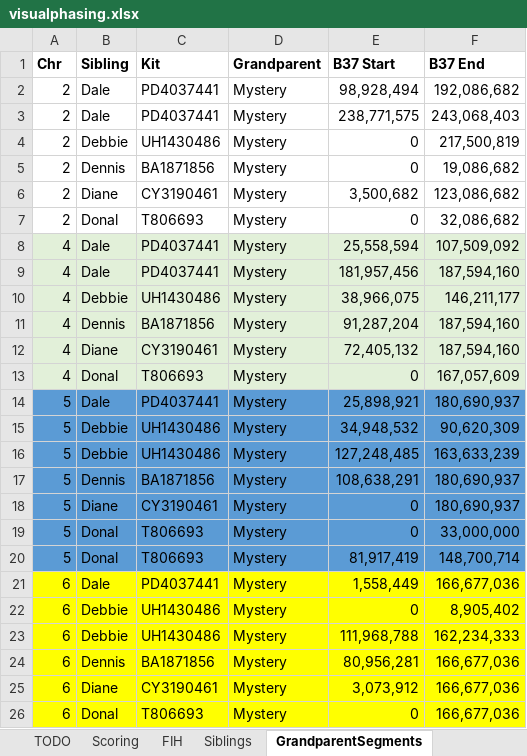
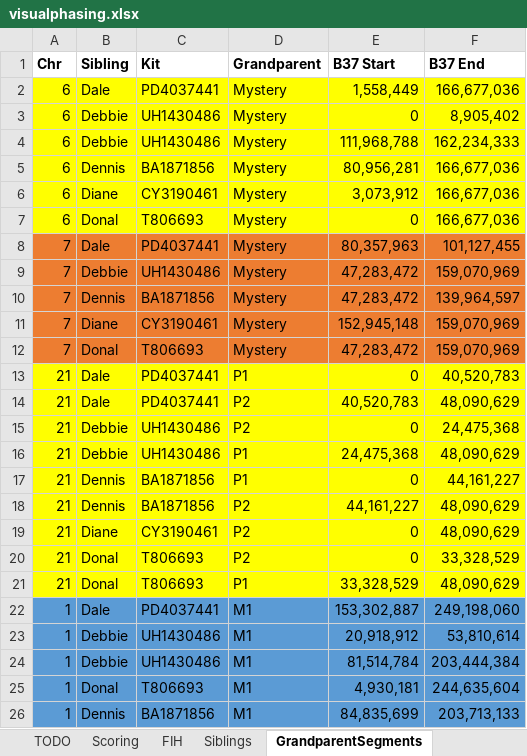
Before and after one commit to Dapp3rDanH/GrandMatch, an Excel workbook: inputfiles/visualphasing.xlsx, sheet GrandparentSegments, drawn as a sheet; only a part is shown; the shorter side is filled out with more unchanged rows; values as stored, in another font and other column widths than the file's, no borders; removed rows and columns are numbered as before the commit, all else as after; the diff covers the shown part only; the diff names each change by its address in the sheet, - before the commit and + after, or states it on an @@ line.

Commit message:
Refactor into grand_match package, add docs, and gitignore personal data
- Move source files into grand_match/ package with models/ subdirectory
- Add new entry points: main_grand_match.py, main_overlap.py
- Remove old root-level module files (refactored into package)
- Remove tracked GEDmatch CSVs (personal DNA data)
- Add project documentation in docs/ (pipeline overview, input/output references)
- Add CLAUDE.md for dev guidance
- Update .gitignore for Excel temp files, personal DNA data, and .xlsm workbooks
- Add README.md placeholders in gitignored input directories

```diff
--- a/inputfiles/visualphasing.xlsx (sheet GrandparentSegments)
+++ b/inputfiles/visualphasing.xlsx (sheet GrandparentSegments)
-row 2: 2 | Dale | PD4037441 | Mystery | 98,928,494 | 192,086,682
-row 3: 2 | Dale | PD4037441 | Mystery | 238,771,575 | 243,068,403
-row 4: 2 | Debbie | UH1430486 | Mystery | 0 | 217,500,819
-row 5: 2 | Dennis | BA1871856 | Mystery | 0 | 19,086,682
-row 6: 2 | Diane | CY3190461 | Mystery | 3,500,682 | 123,086,682
-row 7: 2 | Donal | T806693 | Mystery | 0 | 32,086,682
-row 8: 4 | Dale | PD4037441 | Mystery | 25,558,594 | 107,509,092
-row 9: 4 | Dale | PD4037441 | Mystery | 181,957,456 | 187,594,160
-row 10: 4 | Debbie | UH1430486 | Mystery | 38,966,075 | 146,211,177
-row 11: 4 | Dennis | BA1871856 | Mystery | 91,287,204 | 187,594,160
-row 12: 4 | Diane | CY3190461 | Mystery | 72,405,132 | 187,594,160
-row 13: 4 | Donal | T806693 | Mystery | 0 | 167,057,609
-row 14: 5 | Dale | PD4037441 | Mystery | 25,898,921 | 180,690,937
-row 15: 5 | Debbie | UH1430486 | Mystery | 34,948,532 | 90,620,309
-row 16: 5 | Debbie | UH1430486 | Mystery | 127,248,485 | 163,633,239
-row 17: 5 | Dennis | BA1871856 | Mystery | 108,638,291 | 180,690,937
-row 18: 5 | Diane | CY3190461 | Mystery | 0 | 180,690,937
-row 19: 5 | Donal | T806693 | Mystery | 0 | 33,000,000
-row 20: 5 | Donal | T806693 | Mystery | 81,917,419 | 148,700,714
```
Also changed, not shown: 120 added rows, 30 removed rows and 14 edited cells elsewhere in this sheet, sheet chromosomes, sheet Cousins, other sheet tabs, 45 other files.
